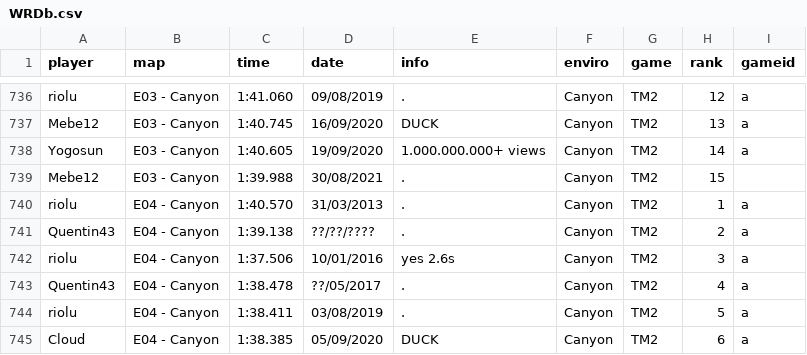
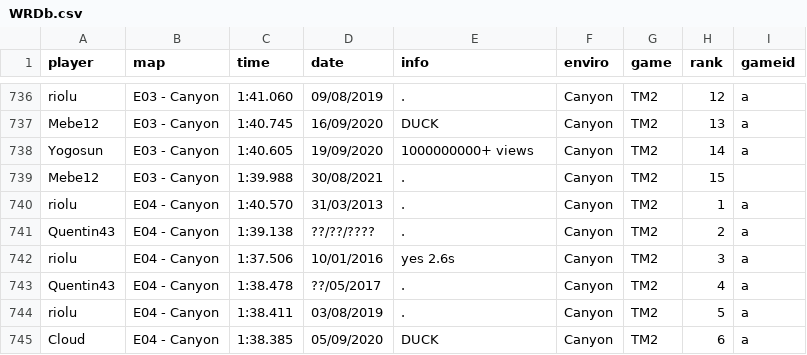
Before and after one commit to Loupphok/TWRC, a CSV file: data/WRDb.csv, drawn as a sheet; only a part is shown, gaps mark what is left out.

Commit message:
Update WRDb.csv

```diff
--- a/data/WRDb.csv
+++ b/data/WRDb.csv
@@ -737,3 +737,3 @@ riolu;E03 - Canyon;1:41.060;09/08/2019;.;Canyon;TM2;12;a
 Mebe12;E03 - Canyon;1:40.745;16/09/2020;DUCK;Canyon;TM2;13;a
-Yogosun;E03 - Canyon;1:40.605;19/09/2020;1.000.000.000+ views;Canyon;TM2;14;a
+Yogosun;E03 - Canyon;1:40.605;19/09/2020;1000000000+ views;Canyon;TM2;14;a
 Mebe12;E03 - Canyon;1:39.988;30/08/2021;.;Canyon;TM2;15;
```
